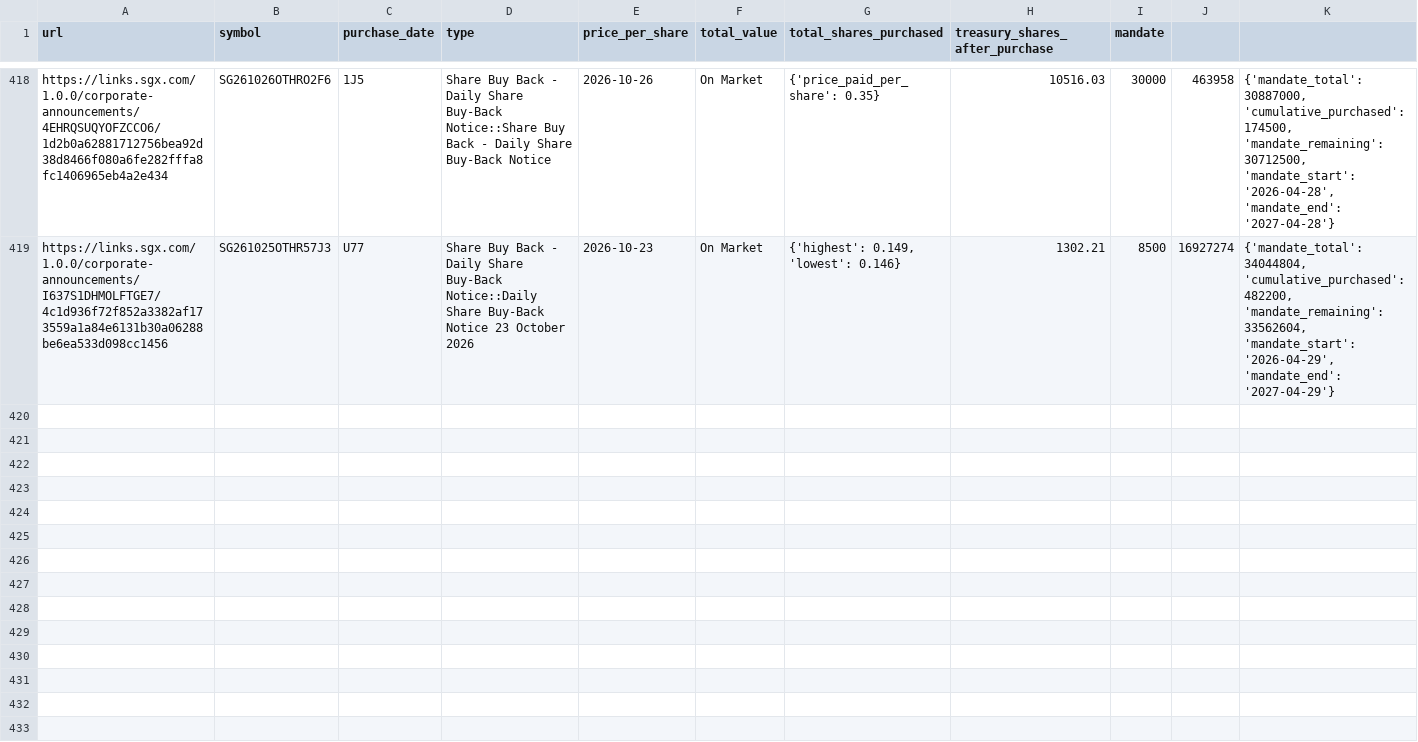
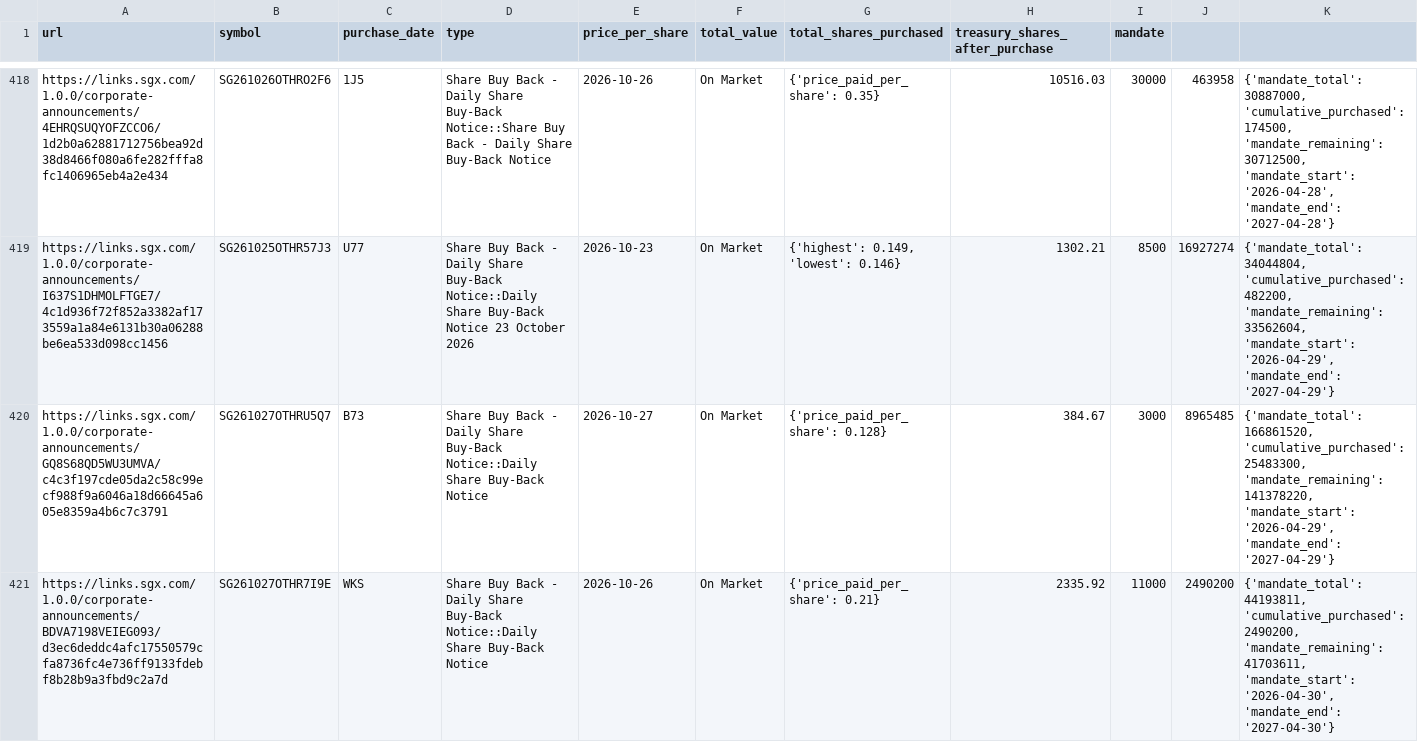
Before and after one commit to supertypeai/sgx_buyback_pipeline, a CSV file: data/scraper_output/sgx_buyback/sgx_buybacks_not_top_200.csv, drawn as a sheet; only a part is shown, gaps mark what is left out; the diff covers the shown part only.

```diff
--- a/data/scraper_output/sgx_buyback/sgx_buybacks_not_top_200.csv
+++ b/data/scraper_output/sgx_buyback/sgx_buybacks_not_top_200.csv
@@ -419 +419,3 @@ https://links.sgx.com/1.0.0/corporate-announcements/4EHRQSUQYOFZCCO6/1d2b0a62881
 https://links.sgx.com/1.0.0/corporate-announcements/I637S1DHMOLFTGE7/4c1d936f72f852a3382af173559a1a84e6131b30a06288be6ea533d098cc1456,SG261025OTHR57J3,U77,Share Buy Back - Daily Share Buy-Back Notice::Daily Share Buy-Back Notice 23 October 2026,2026-10-23,On Market,"{'highest': 0.149, 'lowest': 0.146}",1302.21,8500,16927274,"{'mandate_total': 34044804, 'cumulative_purchased': 482200, 'mandate_remaining': 33562604, 'mandate_start': '2026-04-29', 'mandate_end': '2027-04-29'}"
+https://links.sgx.com/1.0.0/corporate-announcements/GQ8S68QD5WU3UMVA/c4c3f197cde05da2c58c99ecf988f9a6046a18d66645a605e8359a4b6c7c3791,SG261027OTHRU5Q7,B73,Share Buy Back - Daily Share Buy-Back Notice::Daily Share Buy-Back Notice,2026-10-27,On Market,{'price_paid_per_share': 0.128},384.67,3000,8965485,"{'mandate_total': 166861520, 'cumulative_purchased': 25483300, 'mandate_remaining': 141378220, 'mandate_start': '2026-04-29', 'mandate_end': '2027-04-29'}"
+https://links.sgx.com/1.0.0/corporate-announcements/BDVA7198VEIEG093/d3ec6deddc4afc17550579cfa8736fc4e736ff9133fdebf8b28b9a3fbd9c2a7d,SG261027OTHR7I9E,WKS,Share Buy Back - Daily Share Buy-Back Notice::Daily Share Buy-Back Notice,2026-10-26,On Market,{'price_paid_per_share': 0.21},2335.92,11000,2490200,"{'mandate_total': 44193811, 'cumulative_purchased': 2490200, 'mandate_remaining': 41703611, 'mandate_start': '2026-04-30', 'mandate_end': '2027-04-30'}"
```
Also changed, not shown: 3 added rows elsewhere in this file, 2 other files.
